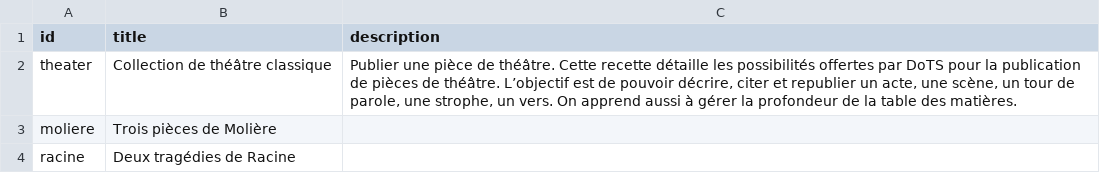
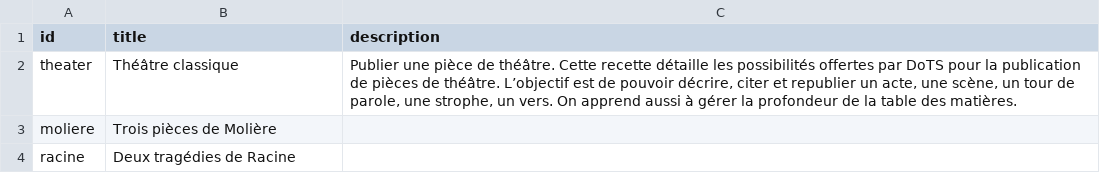
Before and after one commit to chartes/dots_documentation, a TSV file: data_test/theatre/metadata/default_collections_titles.tsv, drawn as a sheet.

```diff
--- a/data_test/theatre/metadata/default_collections_titles.tsv
+++ b/data_test/theatre/metadata/default_collections_titles.tsv
@@ -1,3 +1,3 @@
 id	title	description
-theater	Collection de théâtre classique	Publier une pièce de théâtre. Cette recette détaille les possibilités offertes par DoTS pour la publication de pièces de théâtre. L’objectif est de pouvoir décrire, citer et republier un acte, une scène, un tour de parole, une strophe, un vers. On apprend aussi à gérer la profondeur de la table des matières.
+theater	Théâtre classique	Publier une pièce de théâtre. Cette recette détaille les possibilités offertes par DoTS pour la publication de pièces de théâtre. L’objectif est de pouvoir décrire, citer et republier un acte, une scène, un tour de parole, une strophe, un vers. On apprend aussi à gérer la profondeur de la table des matières.
 moliere	Trois pièces de Molière	
```
Also changed, not shown: data_test/periodiques/encpos_by_abstract/metadata/default_collections_titles.tsv, data_test/periodiques/encpos_by_abstract/metadata/documents_metadata.tsv, 8 other files.
